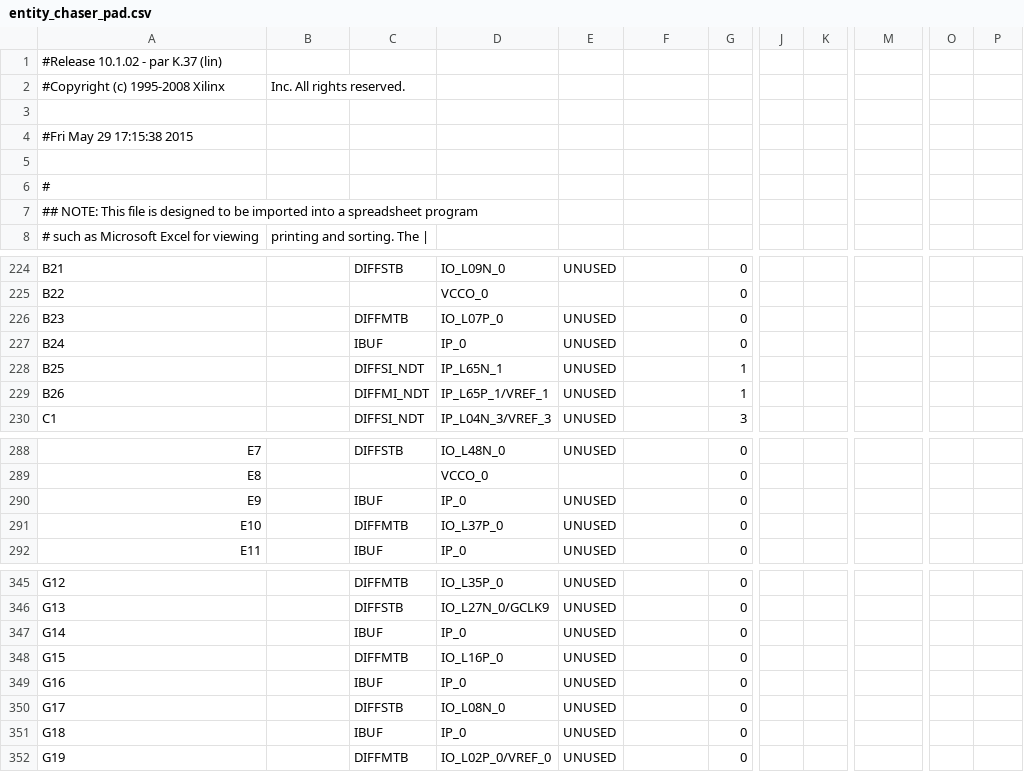
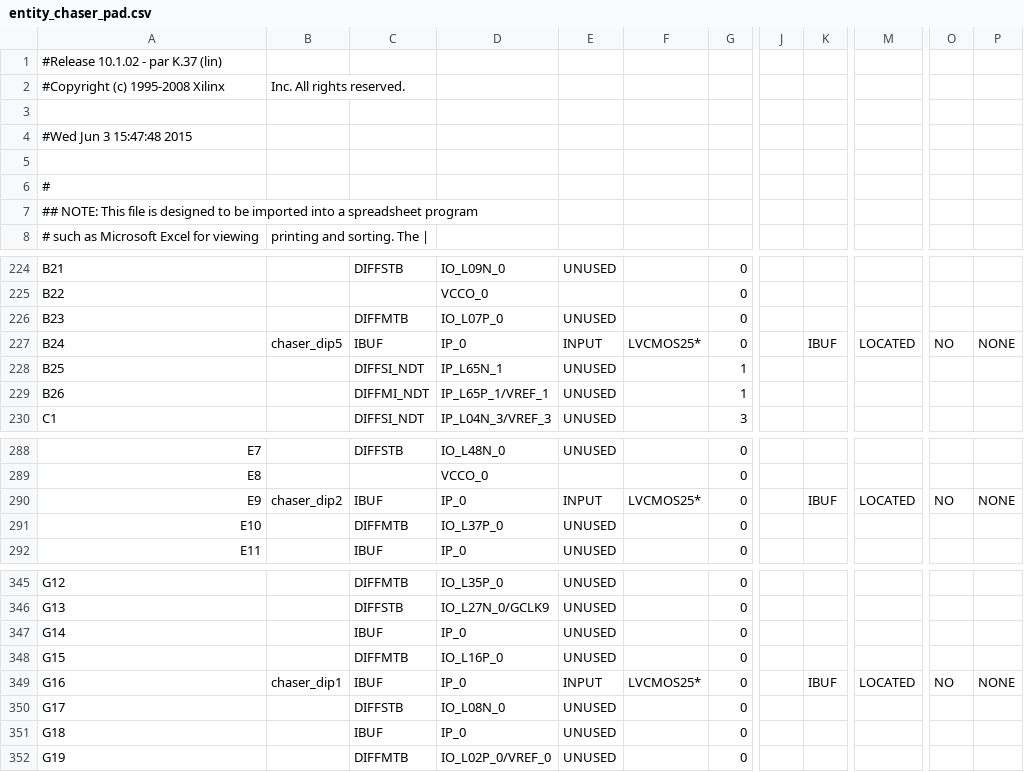
Before and after one commit to davidgreiner/BPTI, a CSV file: 03/prakti01_03_lauflicht/entity_chaser_pad.csv, drawn as a sheet; only a part is shown, gaps mark what is left out; the diff covers the shown part only; the diff names each change by its address in the sheet, - before the commit and + after, or states it on an @@ line.

```diff
--- a/03/prakti01_03_lauflicht/entity_chaser_pad.csv
+++ b/03/prakti01_03_lauflicht/entity_chaser_pad.csv
-A4: #Fri May 29 17:15:38 2015
+A4: #Wed Jun 3 15:47:48 2015
-B227: (empty)
+B227: chaser_dip5
-E227: UNUSED
+E227: INPUT
-F227: (empty)
+F227: LVCMOS25*
-K227: (empty)
+K227: IBUF
-M227: (empty)
+M227: LOCATED
-O227: (empty)
+O227: NO
-P227: (empty)
+P227: NONE
-B290: (empty)
+B290: chaser_dip2
-E290: UNUSED
+E290: INPUT
-F290: (empty)
+F290: LVCMOS25*
-K290: (empty)
+K290: IBUF
-M290: (empty)
+M290: LOCATED
-O290: (empty)
+O290: NO
-P290: (empty)
+P290: NONE
-B349: (empty)
+B349: chaser_dip1
-E349: UNUSED
+E349: INPUT
-F349: (empty)
+F349: LVCMOS25*
-K349: (empty)
+K349: IBUF
-M349: (empty)
+M349: LOCATED
-O349: (empty)
+O349: NO
-P349: (empty)
+P349: NONE
```
Also changed, not shown: 35 edited cells elsewhere in this file, 50 other files.
